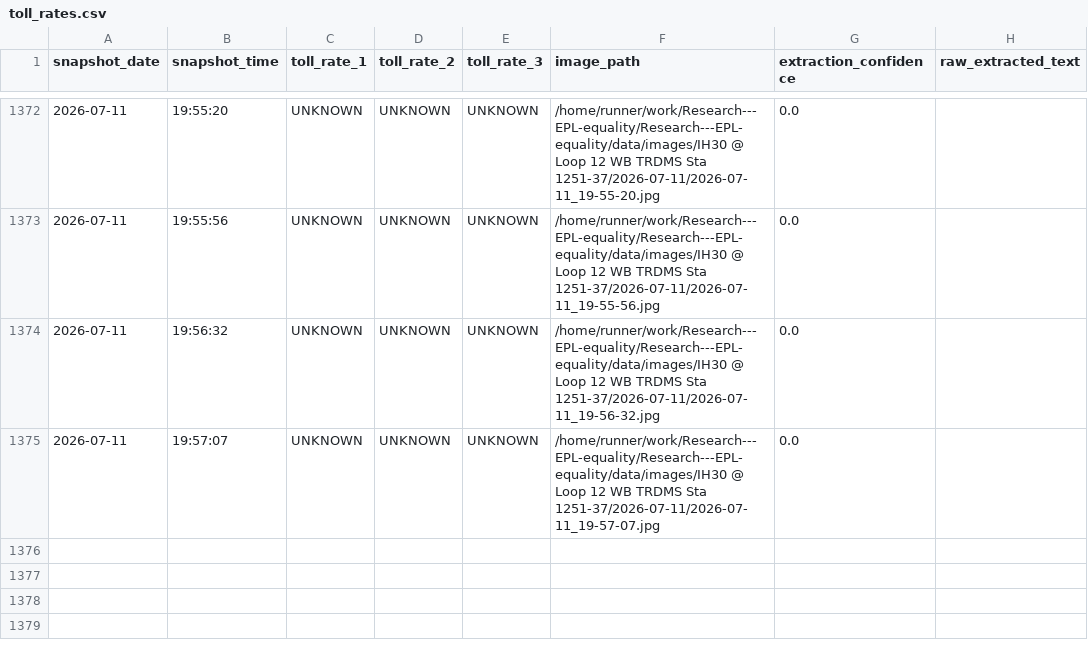
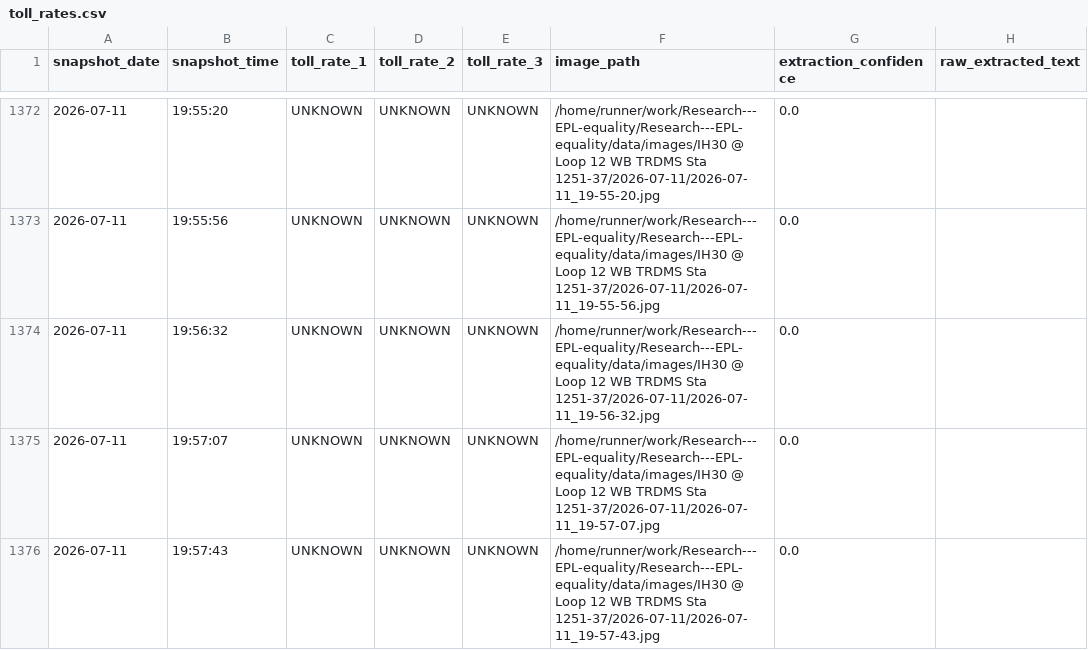
Before and after one commit to aifornsb/Research---EPL-equality, a CSV file: data/toll_rates.csv, drawn as a sheet; only a part is shown, gaps mark what is left out; the diff names each change by its address in the sheet, - before the commit and + after, or states it on an @@ line.

```diff
--- a/data/toll_rates.csv
+++ b/data/toll_rates.csv
+row 1376: 2026-07-11 | 19:57:43 | UNKNOWN | UNKNOWN | UNKNOWN | /home/runner/work/Research---EPL-equality/Research---EPL-equality/data/images/IH30 @ Loop 12 WB TRDMS Sta 1251-37/2026-07-11/2026-07-11_19-57-43.jpg | 0.0
```
Also changed, not shown: 5 other files.
